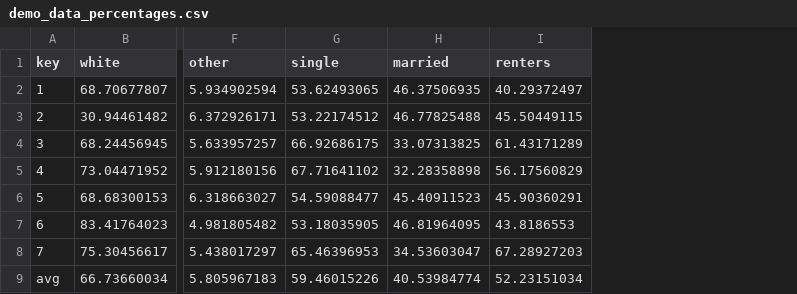
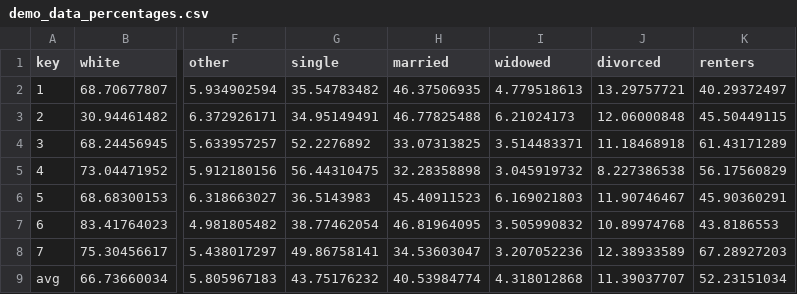
Before and after one commit to seattletimes/council-districts, a CSV file: csv/demo_data_percentages.csv, drawn as a sheet; only a part is shown, gaps mark what is left out; the diff names each change by its address in the sheet, - before the commit and + after, or states it on an @@ line.

```diff
--- a/csv/demo_data_percentages.csv
+++ b/csv/demo_data_percentages.csv
+column I (widowed), rows 2-9: 4.779518613 | 6.21024173 | 3.514483371 | 3.045919732 | 6.169021803 | 3.505990832 | 3.207052236 | 4.318012868
+column J (divorced), rows 2-9: 13.29757721 | 12.06000848 | 11.18468918 | 8.227386538 | 11.90746467 | 10.89974768 | 12.38933589 | 11.39037707
-G2 (single): 53.62493065
+G2 (single): 35.54783482
-G3 (single): 53.22174512
+G3 (single): 34.95149491
-G4 (single): 66.92686175
+G4 (single): 52.2276892
-G5 (single): 67.71641102
+G5 (single): 56.44310475
-G6 (single): 54.59088477
+G6 (single): 36.5143983
-G7 (single): 53.18035905
+G7 (single): 38.77462054
-G8 (single): 65.46396953
+G8 (single): 49.86758141
-G9 (single): 59.46015226
+G9 (single): 43.75176232
```
Also changed, not shown: csv/demo_data_short.csv, 3 other files.
